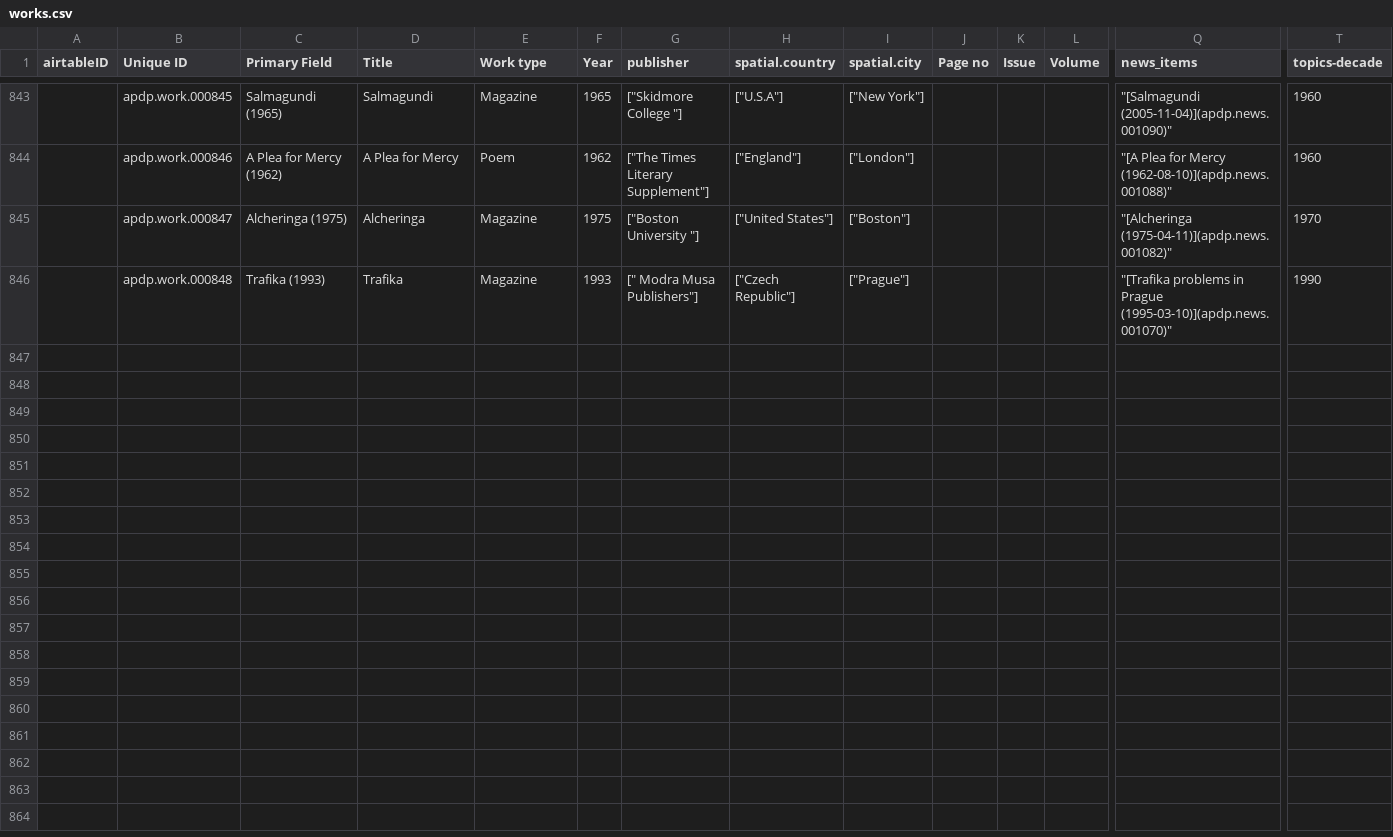
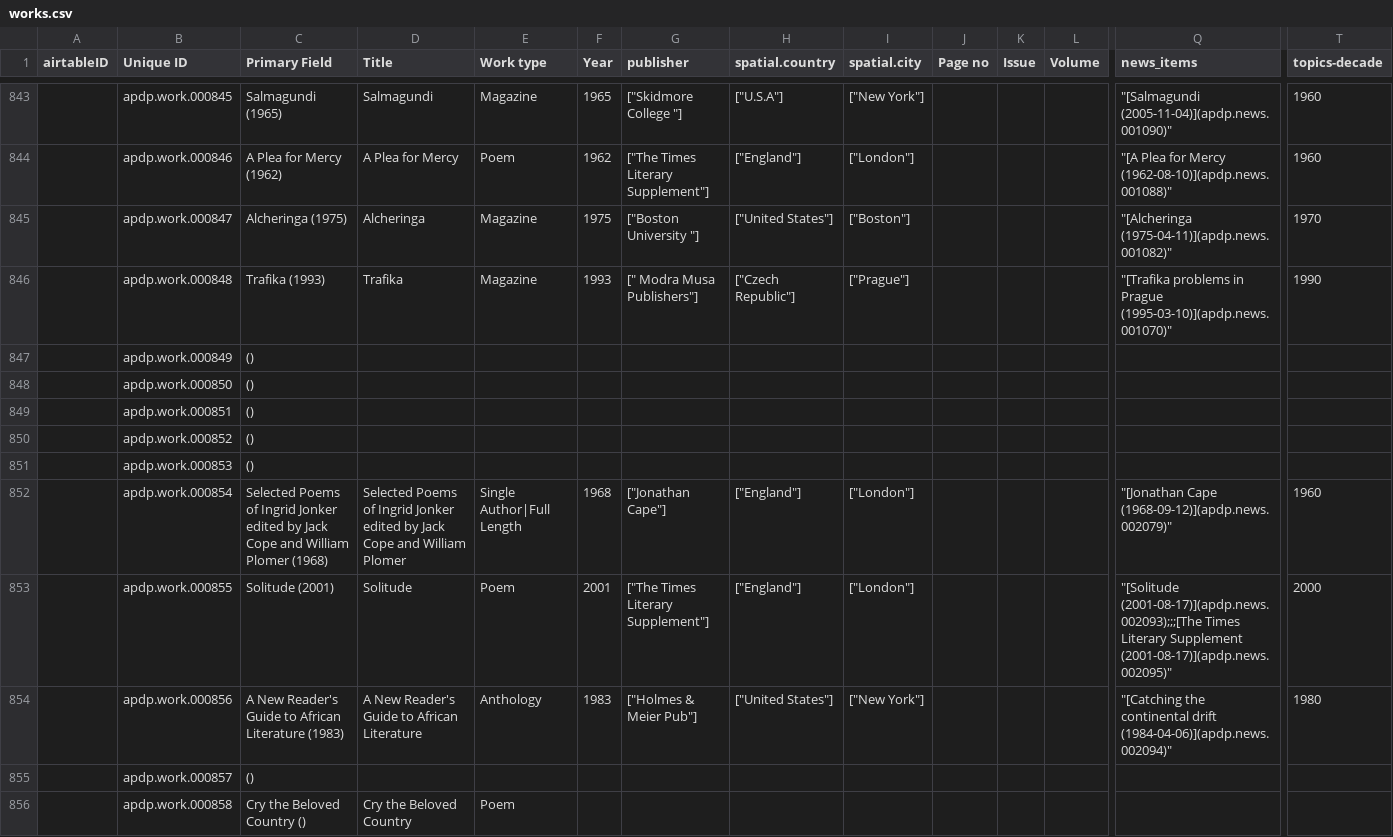
Before and after one commit to CDRH/data_african_poetics, a CSV file: source/csv/works.csv, drawn as a sheet; only a part is shown, gaps mark what is left out; rows hold the shown columns only; the diff covers the shown part only; the diff names each change by its address in the sheet, - before the commit and + after, or states it on an @@ line.

Commit message:
download tables from airtable

```diff
--- a/source/csv/works.csv
+++ b/source/csv/works.csv
+row 847:  | apdp.work.000849 | ()
+row 848:  | apdp.work.000850 | ()
+row 849:  | apdp.work.000851 | ()
+row 850:  | apdp.work.000852 | ()
+row 851:  | apdp.work.000853 | ()
+row 852:  | apdp.work.000854 | Selected Poems of Ingrid Jonker edited by Jack Cope and William Plomer (1968) | Selected Poems of Ingrid Jonker edited by Jack Cope and William Plomer | Single Author|Full Length | 1968 | ["Jonathan Cape"] | ["England"] | ["London"] |  |  |  | "[Jonathan Cape (1968-09-12)](apdp.news.002079)" | 1960
+row 853:  | apdp.work.000855 | Solitude (2001) | Solitude | Poem | 2001 | ["The Times Literary Supplement"] | ["England"] | ["London"] |  |  |  | "[Solitude (2001-08-17)](apdp.news.002093);;;[The Times Literary Supplement (2001-08-17)](apdp.news.002095)" | 2000
+row 854:  | apdp.work.000856 | A New Reader's Guide to African Literature (1983) | A New Reader's Guide to African Literature | Anthology | 1983 | ["Holmes & Meier Pub"] | ["United States"] | ["New York"] |  |  |  | "[Catching the continental drift (1984-04-06)](apdp.news.002094)" | 1980
+row 855:  | apdp.work.000857 | ()
+row 856:  | apdp.work.000858 | Cry the Beloved Country () | Cry the Beloved Country | Poem
```
Also changed, not shown: 9 added rows and 19 edited cells elsewhere in this file, scripts/airtableExport/csv/locations.csv, scripts/airtableExport/csv/publishers.csv, 11 other files.
